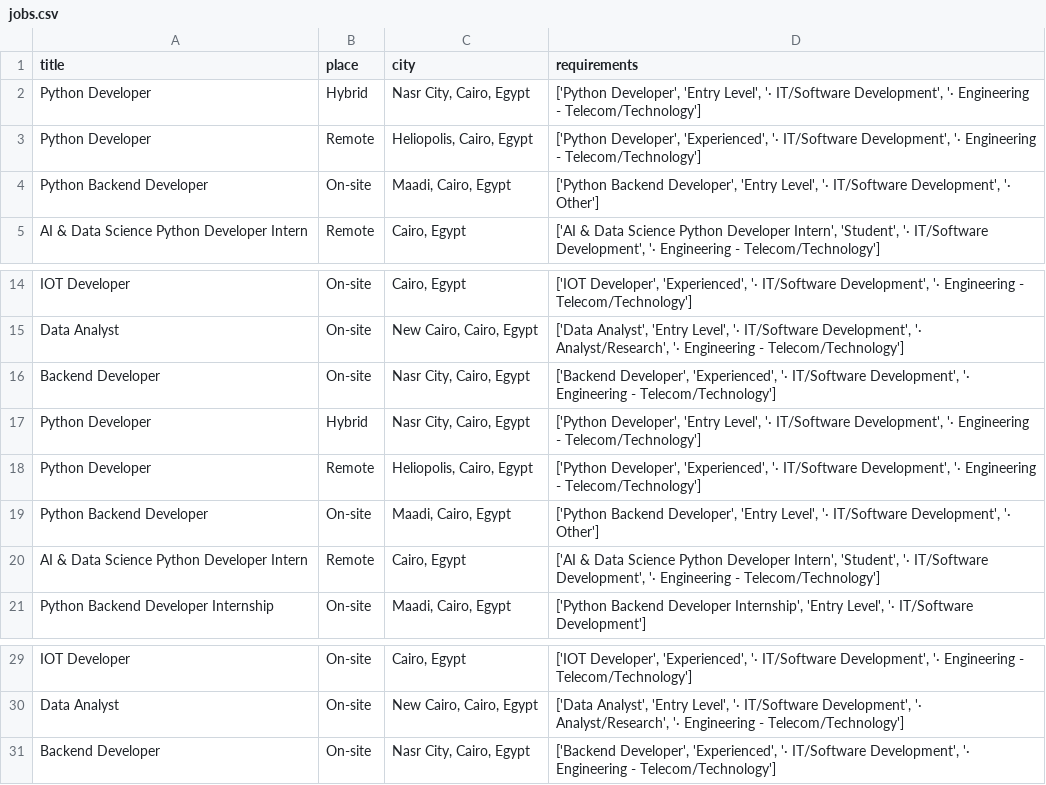
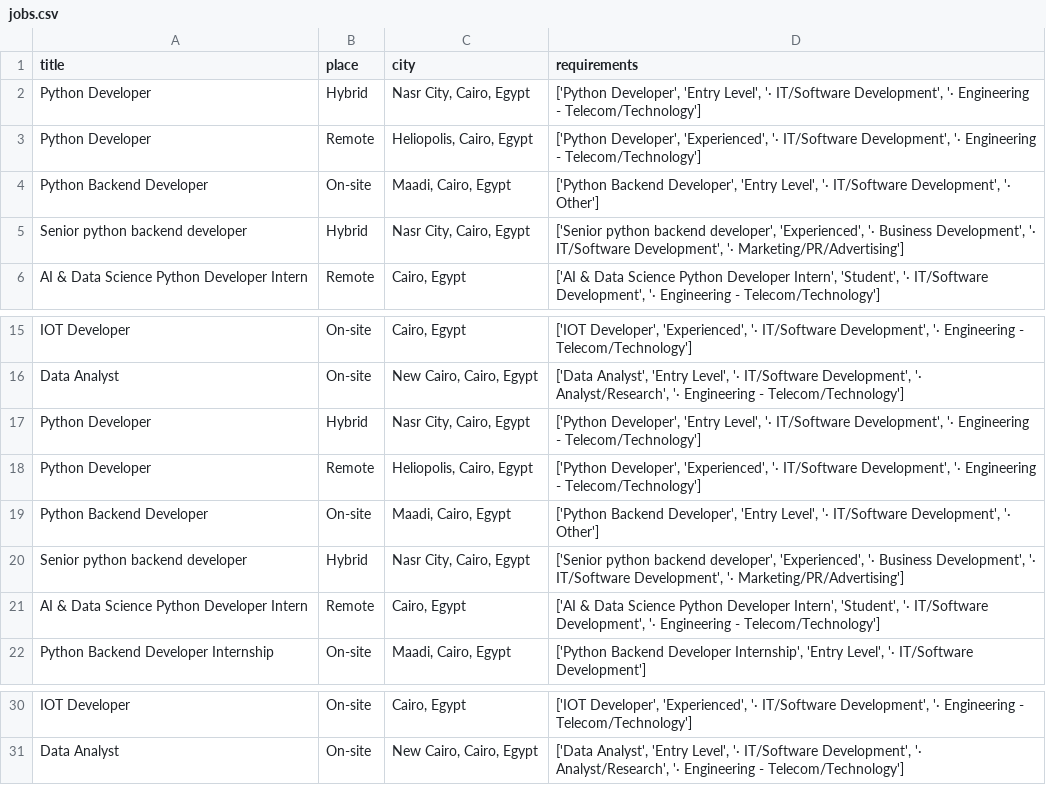
Before and after one commit to Abdeladim-Fadlane/Scraping, a CSV file: jobs.csv, drawn as a sheet; only a part is shown, gaps mark what is left out; removed rows and columns are numbered as before the commit, all else as after; the diff names each change by its address in the sheet, - before the commit and + after, or states it on an @@ line.

```diff
--- a/jobs.csv
+++ b/jobs.csv
+row 5: Senior python backend developer | Hybrid | Nasr City, Cairo, Egypt | ['Senior python backend developer', 'Experienced', '· Business Development', '· IT/Software Development', '· Marketing/PR/Advertising']
-row 16: Backend Developer | On-site | Nasr City, Cairo, Egypt | ['Backend Developer', 'Experienced', '· IT/Software Development', '· Engineering - Telecom/Technology']
+row 20: Senior python backend developer | Hybrid | Nasr City, Cairo, Egypt | ['Senior python backend developer', 'Experienced', '· Business Development', '· IT/Software Development', '· Marketing/PR/Advertising']
-row 31: Backend Developer | On-site | Nasr City, Cairo, Egypt | ['Backend Developer', 'Experienced', '· IT/Software Development', '· Engineering - Telecom/Technology']
```
Also changed, not shown: 4 other files.
